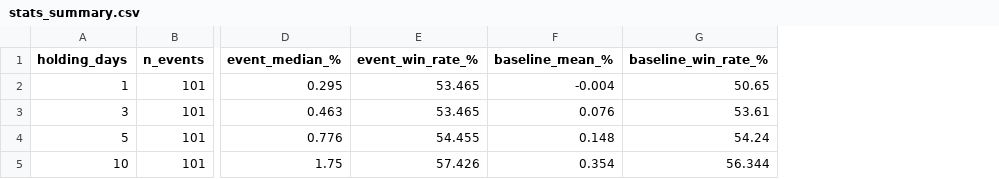
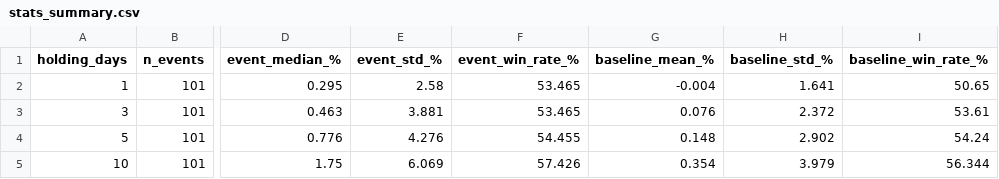
Before and after one commit to tashuaryan/nifty-recovery-hypothesis, a CSV file: outputs/results/stats_summary.csv, drawn as a sheet; only a part is shown, gaps mark what is left out; the diff names each change by its address in the sheet, - before the commit and + after, or states it on an @@ line.

Commit message:
Add volatility stats to research note

```diff
--- a/outputs/results/stats_summary.csv
+++ b/outputs/results/stats_summary.csv
+column E (event_std_%), rows 2-5: 2.58 | 3.881 | 4.276 | 6.069
+column H (baseline_std_%), rows 2-5: 1.641 | 2.372 | 2.902 | 3.979
```
Also changed, not shown: 2 other files.
